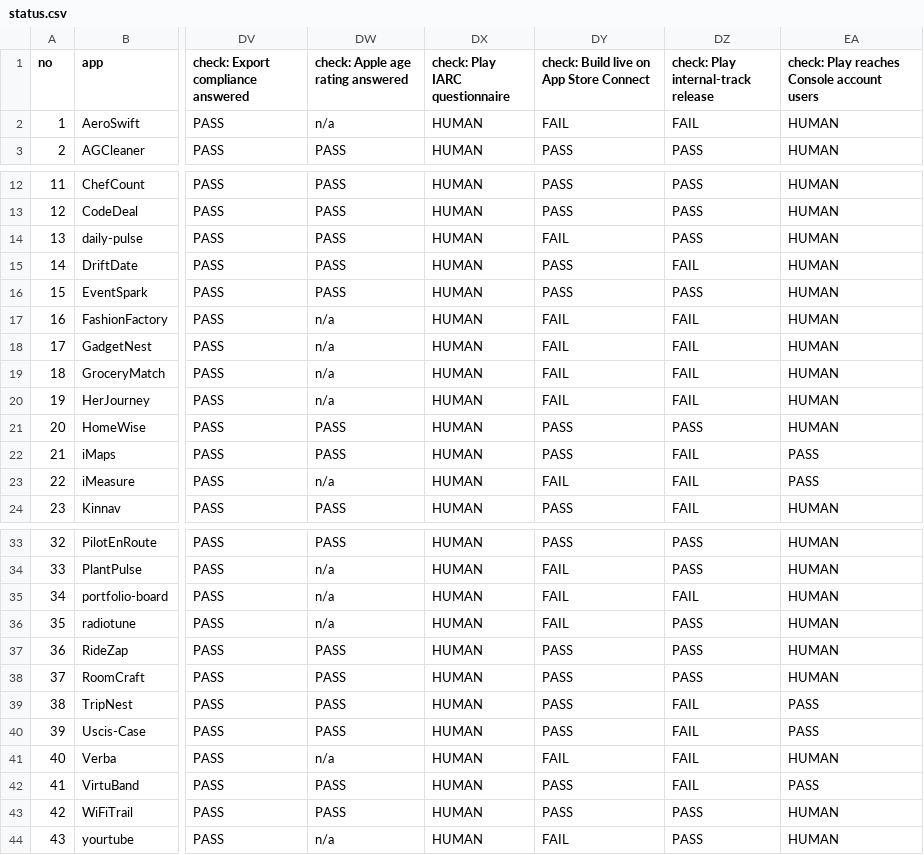
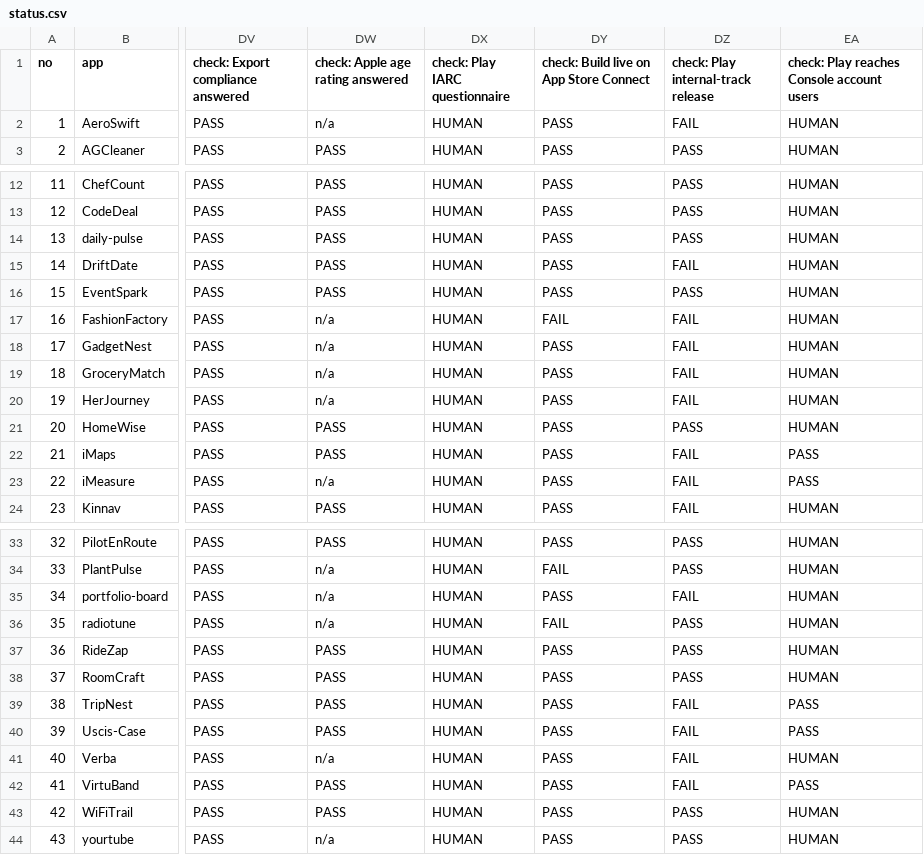
Before and after one commit to AmericanGroupLLC/agl-manifest, a CSV file: status.csv, drawn as a sheet; only a part is shown, gaps mark what is left out; the diff names each change by its address in the sheet, - before the commit and + after, or states it on an @@ line.

Commit message:
Ask Apple what it holds, instead of reading a five-day-old laptop file
"14 apps have no live App Store build" was not true. Apple has 38 uploaded
builds and only 5 apps without a record at all.

store_checklist.py read ~/agl/.sweep/asc_upload.psv, which lives outside the
repository, is never committed, and so cannot be read on a runner or by
anyone else. The copy it was reading was from 2026-09-25. Nothing said so —
the row simply reported FAIL for apps that had shipped a build days earlier,
and that number then travelled into every summary since.

asc_build_state.rb now writes docs/asc-build-state.json, committed, and the
housekeeping job runs it with the ASC key so it is refreshed on every
pipeline run rather than whenever someone happens to run it locally. The .psv
is still accepted as a fallback for an older checkout.

Re-measured against the live API today:

  38  UPLOADED
   5  NO_RECORD   BodyQuest, FashionFactory, MyHealth, PlantPulse, radiotune

Those 5 were retried, and the refusal is Apple's, quoted in full:

  The given operation is not allowed - The resource 'apps' does not allow
  'CREATE'. Allowed operations are: GET_COLLECTION, GET_INSTANCE, UPDATE

So the App Store side is not 14 apps of work. It is 5 records that a person
has to create in App Store Connect, after which the existing signed IPAs can
be uploaded by the pipeline. MA-024 stands, confirmed today rather than
carried forward.

Failing checks: 30 -> 21.

```diff
--- a/status.csv
+++ b/status.csv
-DY2: FAIL
+DY2: PASS
-DY14: FAIL
+DY14: PASS
-DY18:DY20: FAIL
+DY18:DY20: PASS
-DY23: FAIL
+DY23: PASS
-DY35: FAIL
+DY35: PASS
-DY41: FAIL
+DY41: PASS
-DY44: FAIL
+DY44: PASS
```
Also changed, not shown: 7 other files.
